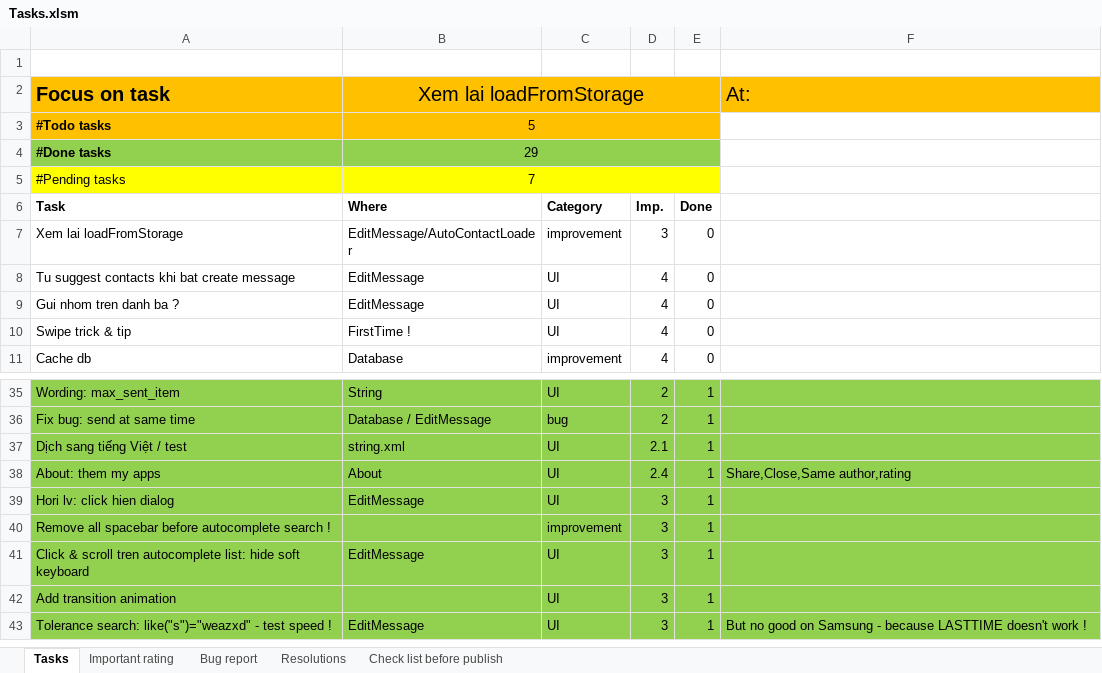
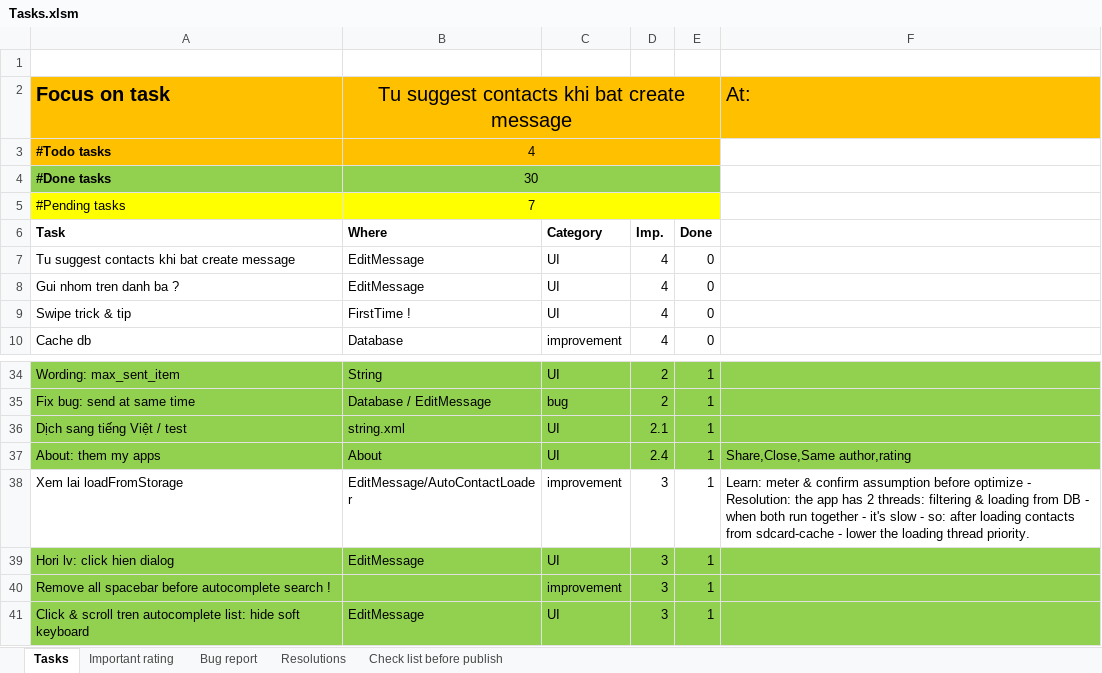
Before and after one commit to mvreri/sms-trial, an Excel workbook: Send it later/Tasks.xlsm, sheet Tasks, drawn as a sheet; only a part is shown, gaps mark what is left out; the shorter side is filled out with more unchanged rows; values as stored, in another font and other column widths than the file's, no borders; conditional formats not drawn; removed rows and columns are numbered as before the commit, all else as after; the diff names each change by its address in the sheet, - before the commit and + after, or states it on an @@ line.

```diff
--- a/Send it later/Tasks.xlsm (sheet Tasks)
+++ b/Send it later/Tasks.xlsm (sheet Tasks)
-B2: Xem lai loadFromStorage
+B2: Tu suggest contacts khi bat create message
-B3: 5
+B3: 4
-B4: 29
+B4: 30
-row 7: Xem lai loadFromStorage | EditMessage/AutoContactLoader | improvement | 3 | 0
+row 38: Xem lai loadFromStorage | EditMessage/AutoContactLoader | improvement | 3 | 1 | Learn: meter & confirm assumption before optimize - Resolution: the app has 2 threads: filtering & loading from DB - when both run together - it's slow - so: after loading contacts from sdcard-cache - lower the loading thread priority.
```
